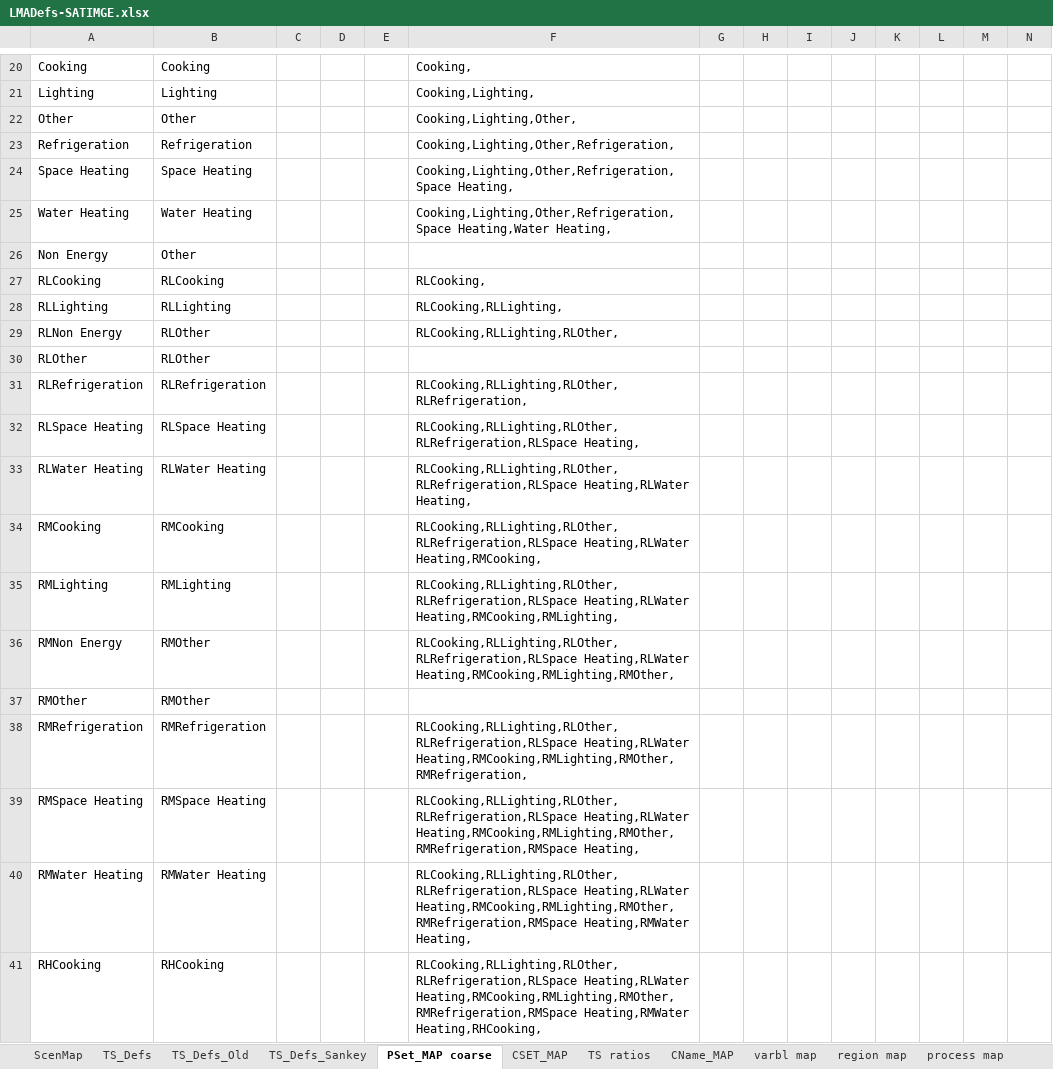
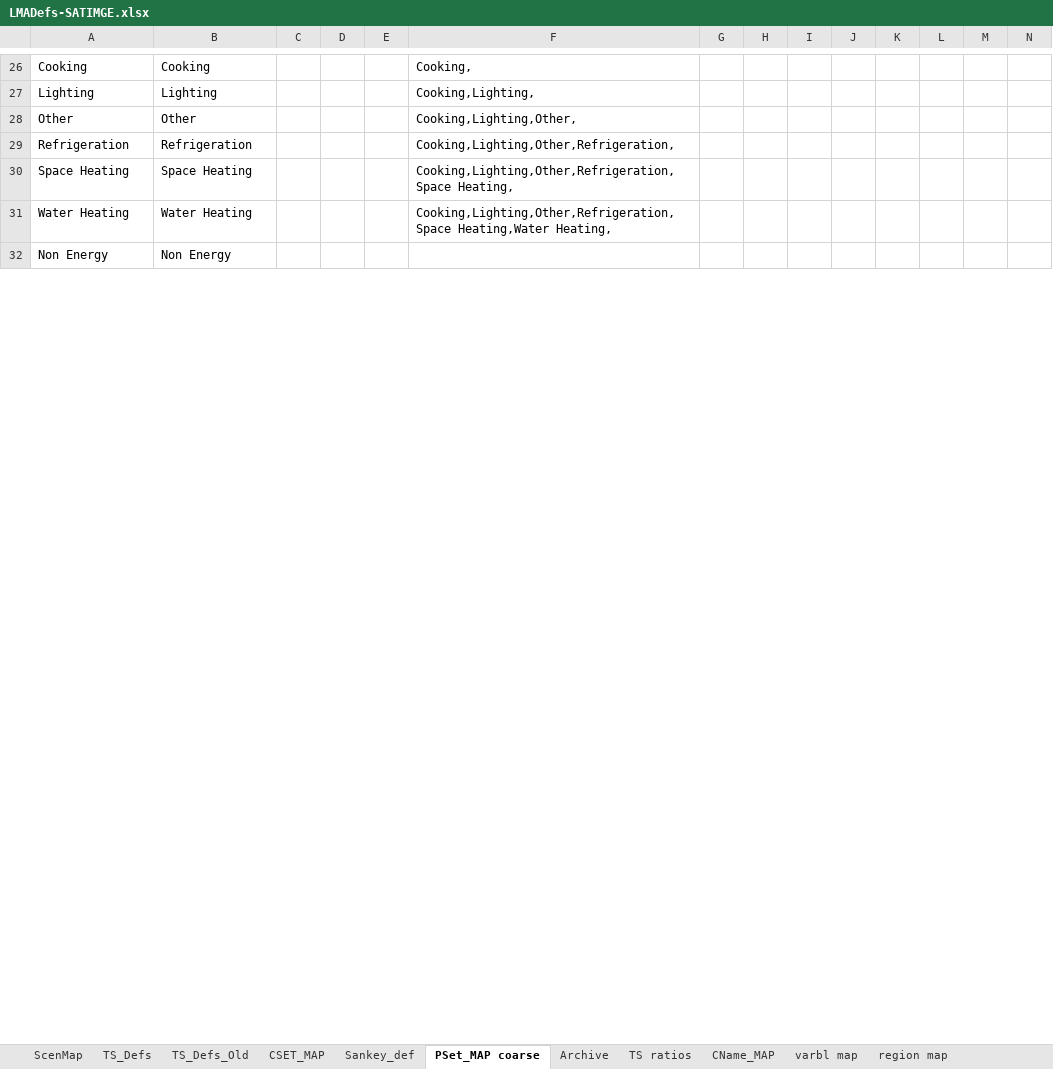
Before and after one commit to brunomerven/SATIMGE_Veda, an Excel workbook: LMADefs-SATIMGE.xlsx, sheet PSet_MAP coarse, drawn as a sheet; only a part is shown, gaps mark what is left out; values as stored, in another font and other column widths than the file's, no borders; removed rows and columns are numbered as before the commit, all else as after; rows hold the shown columns only; the diff covers the shown part only; the diff names each change by its address in the sheet, - before the commit and + after, or states it on an @@ line.

Commit message:
Various minor fixes across, SUP, RES, TRA, ELC, DMD, sets and lmadefs
SUP+ELC: Water supply to coal mines now tracked
RES+DMD: calibration adjustments, non-electrified households
TRA+DMD: base year adjustments
Sets+Lmadefs: Sankey updates

```diff
--- a/LMADefs-SATIMGE.xlsx (sheet PSet_MAP coarse)
+++ b/LMADefs-SATIMGE.xlsx (sheet PSet_MAP coarse)
-sheet tab: TS_Defs_Sankey
+sheet tab: Sankey_def
+sheet tab: Archive
@@ sheet tab order changed: ScenMap | TS_Defs | TS_Defs_Old | CSET_MAP | Sankey_def | PSet_MAP coarse | Archive | TS ratios | CName_MAP | varbl map | region map @@
-B32: Other
+B32: Non Energy
-row 27: RLCooking | RLCooking |  |  |  | RLCooking,
-row 28: RLLighting | RLLighting |  |  |  | RLCooking,RLLighting,
-row 29: RLNon Energy | RLOther |  |  |  | RLCooking,RLLighting,RLOther,
-row 30: RLOther | RLOther
-row 31: RLRefrigeration | RLRefrigeration |  |  |  | RLCooking,RLLighting,RLOther,RLRefrigeration,
-row 32: RLSpace Heating | RLSpace Heating |  |  |  | RLCooking,RLLighting,RLOther,RLRefrigeration,RLSpace Heating,
-row 33: RLWater Heating | RLWater Heating |  |  |  | RLCooking,RLLighting,RLOther,RLRefrigeration,RLSpace Heating,RLWater Heating,
-row 34: RMCooking | RMCooking |  |  |  | RLCooking,RLLighting,RLOther,RLRefrigeration,RLSpace Heating,RLWater Heating,RMCooking,
-row 35: RMLighting | RMLighting |  |  |  | RLCooking,RLLighting,RLOther,RLRefrigeration,RLSpace Heating,RLWater Heating,RMCooking,RMLighting,
-row 36: RMNon Energy | RMOther |  |  |  | RLCooking,RLLighting,RLOther,RLRefrigeration,RLSpace Heating,RLWater Heating,RMCooking,RMLighting,RMOther,
-row 37: RMOther | RMOther
-row 38: RMRefrigeration | RMRefrigeration |  |  |  | RLCooking,RLLighting,RLOther,RLRefrigeration,RLSpace Heating,RLWater Heating,RMCooking,RMLighting,RMOther,RMRefrigeration,
-row 39: RMSpace Heating | RMSpace Heating |  |  |  | RLCooking,RLLighting,RLOther,RLRefrigeration,RLSpace Heating,RLWater Heating,RMCooking,RMLighting,RMOther,RMRefrigeration,RMSpace Heating,
-row 40: RMWater Heating | RMWater Heating |  |  |  | RLCooking,RLLighting,RLOther,RLRefrigeration,RLSpace Heating,RLWater Heating,RMCooking,RMLighting,RMOther,RMRefrigeration,RMSpace Heating,RMWater Heating,
-row 41: RHCooking | RHCooking |  |  |  | RLCooking,RLLighting,RLOther,RLRefrigeration,RLSpace Heating,RLWater Heating,RMCooking,RMLighting,RMOther,RMRefrigeration,RMSpace Heating,RMWater Heating,RHCooking,
```
Also changed, not shown: 176 added rows, 6 removed rows and 4 edited cells elsewhere in this sheet, sheet process map, sheet Sankey_def, sheet CSET_MAP, sheet commodity map, formulas that keep their value, Sets-SATIMGE.xlsx, VT_REGION1_RES.xlsx, 14 other files.
